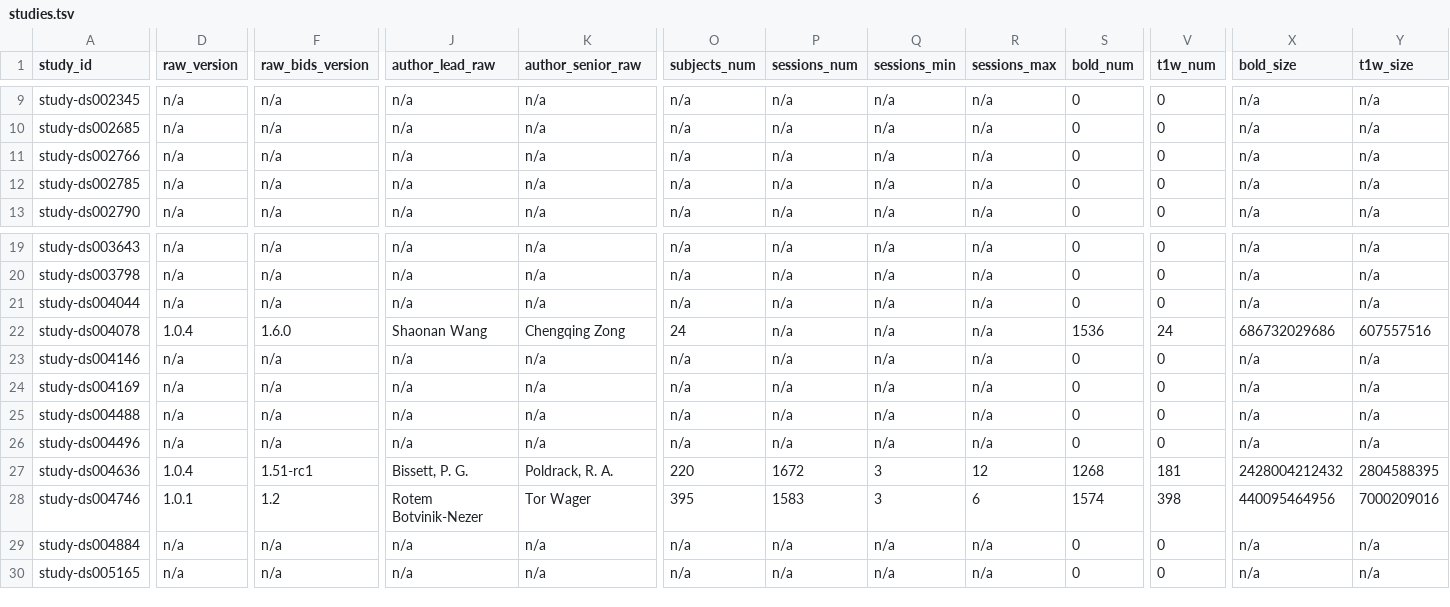
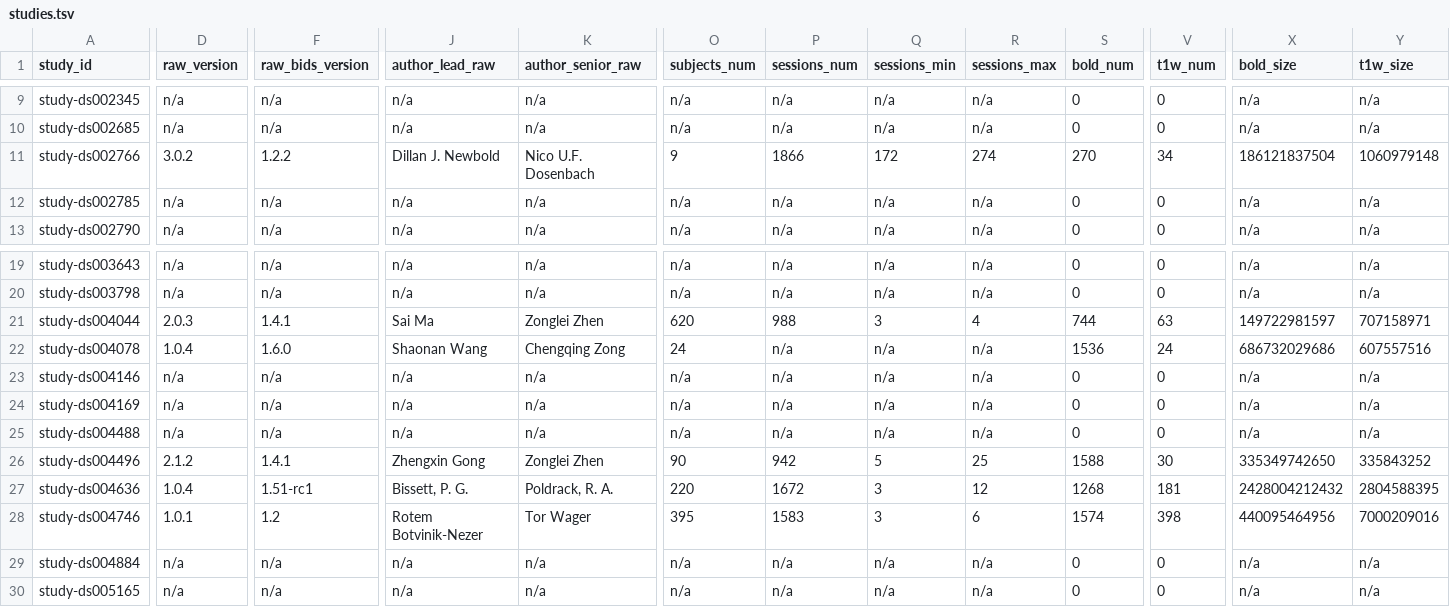
Before and after one commit to OpenNeuroStudies/OpenNeuroStudies, a TSV file: studies.tsv, drawn as a sheet; only a part is shown, gaps mark what is left out; the diff covers the shown part only; the diff names each change by its address in the sheet, - before the commit and + after, or states it on an @@ line.

Commit message:
Generate metadata files
Statistics:
  studies: 40
  dataset_descriptions: 40

```diff
--- a/studies.tsv
+++ b/studies.tsv
-D11 (raw_version): n/a
+D11 (raw_version): 3.0.2
-F11 (raw_bids_version): n/a
+F11 (raw_bids_version): 1.2.2
-J11 (author_lead_raw): n/a
+J11 (author_lead_raw): Dillan J. Newbold
-K11 (author_senior_raw): n/a
+K11 (author_senior_raw): Nico U.F. Dosenbach
-O11 (subjects_num): n/a
+O11 (subjects_num): 9
-P11 (sessions_num): n/a
+P11 (sessions_num): 1866
-Q11 (sessions_min): n/a
+Q11 (sessions_min): 172
-R11 (sessions_max): n/a
+R11 (sessions_max): 274
-S11 (bold_num): 0
+S11 (bold_num): 270
-V11 (t1w_num): 0
+V11 (t1w_num): 34
-X11 (bold_size): n/a
+X11 (bold_size): 186121837504
-Y11 (t1w_size): n/a
+Y11 (t1w_size): 1060979148
-D21 (raw_version): n/a
+D21 (raw_version): 2.0.3
-F21 (raw_bids_version): n/a
+F21 (raw_bids_version): 1.4.1
-J21 (author_lead_raw): n/a
+J21 (author_lead_raw): Sai Ma
-K21 (author_senior_raw): n/a
+K21 (author_senior_raw): Zonglei Zhen
-O21 (subjects_num): n/a
+O21 (subjects_num): 620
-P21 (sessions_num): n/a
+P21 (sessions_num): 988
-Q21 (sessions_min): n/a
+Q21 (sessions_min): 3
-R21 (sessions_max): n/a
+R21 (sessions_max): 4
-S21 (bold_num): 0
+S21 (bold_num): 744
-V21 (t1w_num): 0
+V21 (t1w_num): 63
-X21 (bold_size): n/a
+X21 (bold_size): 149722981597
-Y21 (t1w_size): n/a
+Y21 (t1w_size): 707158971
-D26 (raw_version): n/a
+D26 (raw_version): 2.1.2
-F26 (raw_bids_version): n/a
+F26 (raw_bids_version): 1.4.1
-J26 (author_lead_raw): n/a
+J26 (author_lead_raw): Zhengxin Gong
-K26 (author_senior_raw): n/a
+K26 (author_senior_raw): Zonglei Zhen
-O26 (subjects_num): n/a
+O26 (subjects_num): 90
-P26 (sessions_num): n/a
+P26 (sessions_num): 942
-Q26 (sessions_min): n/a
+Q26 (sessions_min): 5
-R26 (sessions_max): n/a
+R26 (sessions_max): 25
-S26 (bold_num): 0
+S26 (bold_num): 1588
-V26 (t1w_num): 0
+V26 (t1w_num): 30
-X26 (bold_size): n/a
+X26 (bold_size): 335349742650
-Y26 (t1w_size): n/a
+Y26 (t1w_size): 335843252
```
Also changed, not shown: 34 edited cells elsewhere in this file, studies+derivatives.tsv.
